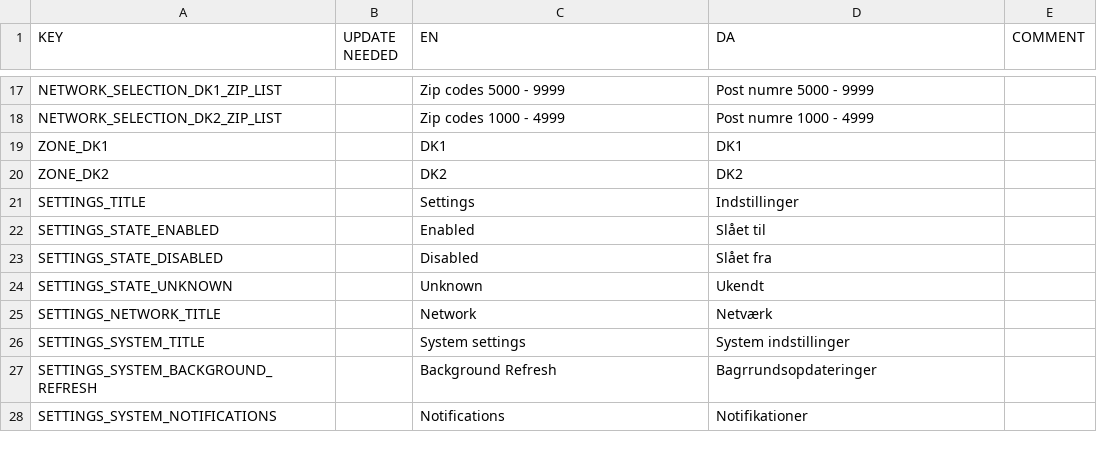
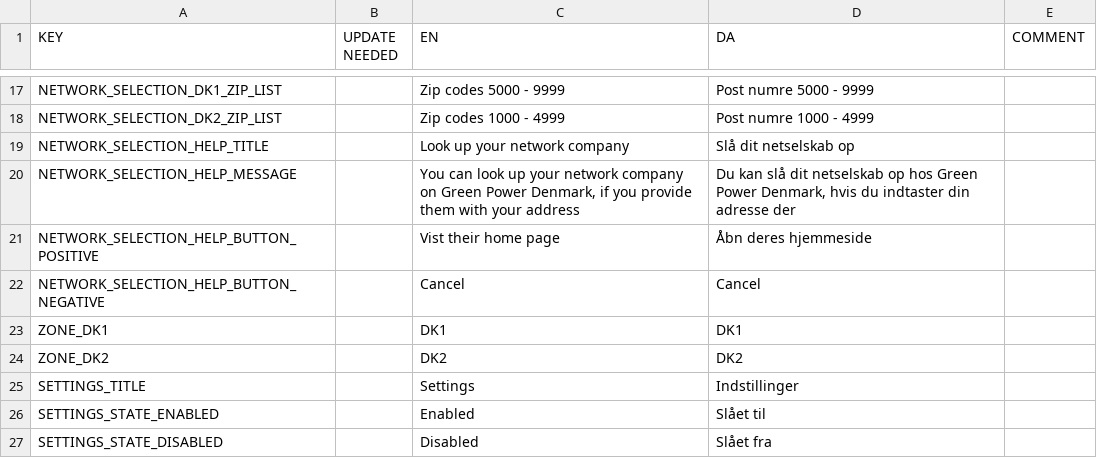
Before and after one commit to CodeReaper/powercast-ios, a CSV file: resources/translations/translations.csv, drawn as a sheet; only a part is shown, gaps mark what is left out; the shorter side is filled out with more unchanged rows; the diff names each change by its address in the sheet, - before the commit and + after, or states it on an @@ line.

Commit message:
Add network selection help (#17)

```diff
--- a/resources/translations/translations.csv
+++ b/resources/translations/translations.csv
+row 19: NETWORK_SELECTION_HELP_TITLE |  | Look up your network company | Slå dit netselskab op
+row 20: NETWORK_SELECTION_HELP_MESSAGE |  | You can look up your network company on Green Power Denmark, if you provide them with your address | Du kan slå dit netselskab op hos Green Power Denmark, hvis du indtaster din adresse der
+row 21: NETWORK_SELECTION_HELP_BUTTON_POSITIVE |  | Vist their home page | Åbn deres hjemmeside
+row 22: NETWORK_SELECTION_HELP_BUTTON_NEGATIVE |  | Cancel | Cancel
```
Also changed, not shown: 9 other files.
